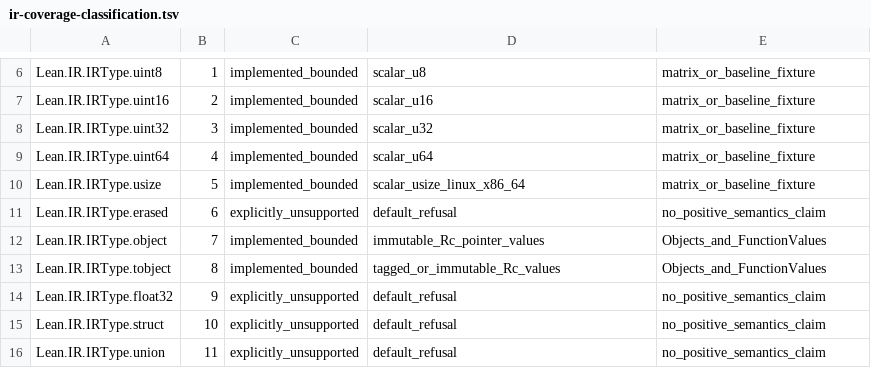
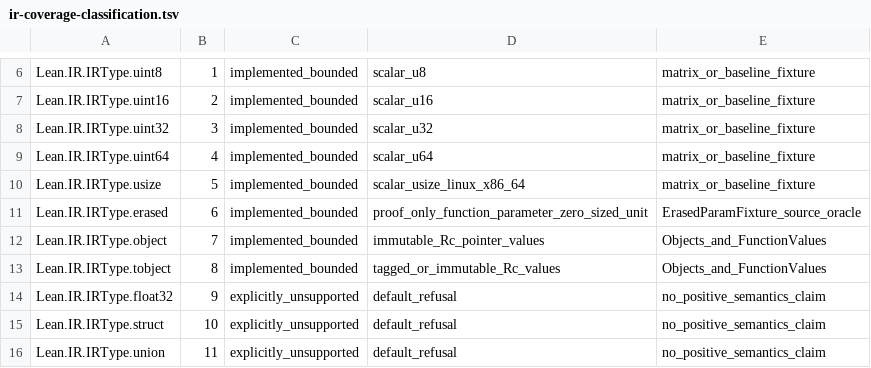
Before and after one commit to laurajoyhutchins/eth-disproof-rust, a TSV file: rust/native_lean_backend/ir-coverage-classification.tsv, drawn as a sheet; only a part is shown, gaps mark what is left out.

Commit message:
contract(g1): accept IRType.erased only as proof-only function input

```diff
--- a/rust/native_lean_backend/ir-coverage-classification.tsv
+++ b/rust/native_lean_backend/ir-coverage-classification.tsv
@@ -10,3 +10,3 @@ Lean.IR.IRType.uint64	4	implemented_bounded	scalar_u64	matrix_or_baseline_fixtur
 Lean.IR.IRType.usize	5	implemented_bounded	scalar_usize_linux_x86_64	matrix_or_baseline_fixture
-Lean.IR.IRType.erased	6	explicitly_unsupported	default_refusal	no_positive_semantics_claim
+Lean.IR.IRType.erased	6	implemented_bounded	proof_only_function_parameter_zero_sized_unit	ErasedParamFixture_source_oracle
 Lean.IR.IRType.object	7	implemented_bounded	immutable_Rc_pointer_values	Objects_and_FunctionValues
```
